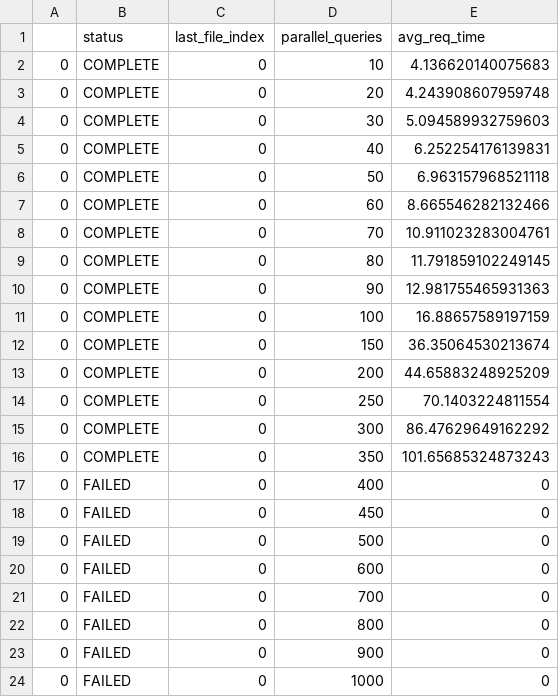
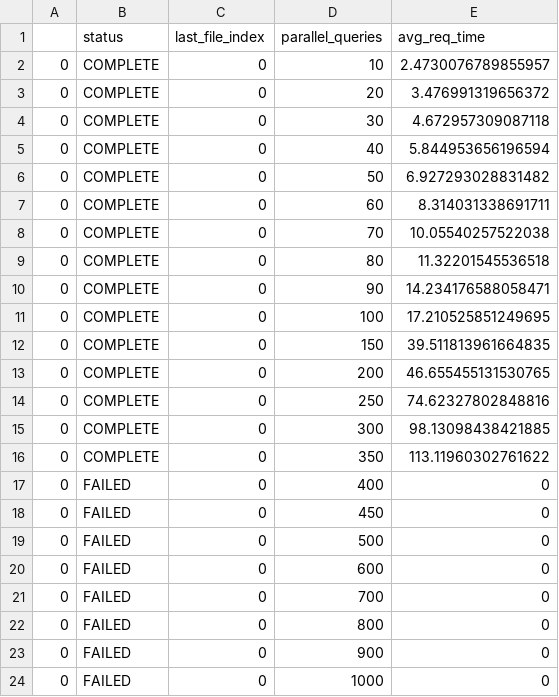
Before and after one commit to OWLcracker/big-data, a CSV file: notebooks/test_results/test_load_non_aggregated.csv, drawn as a sheet.

```diff
--- a/notebooks/test_results/test_load_non_aggregated.csv
+++ b/notebooks/test_results/test_load_non_aggregated.csv
@@ -1,17 +1,17 @@
 ;status;last_file_index;parallel_queries;avg_req_time
-0;COMPLETE;0;10;4.136620140075683
-0;COMPLETE;0;20;4.243908607959748
-0;COMPLETE;0;30;5.094589932759603
-0;COMPLETE;0;40;6.252254176139831
-0;COMPLETE;0;50;6.963157968521118
-0;COMPLETE;0;60;8.665546282132466
-0;COMPLETE;0;70;10.911023283004761
-0;COMPLETE;0;80;11.791859102249145
-0;COMPLETE;0;90;12.981755465931363
-0;COMPLETE;0;100;16.88657589197159
-0;COMPLETE;0;150;36.35064530213674
-0;COMPLETE;0;200;44.65883248925209
-0;COMPLETE;0;250;70.1403224811554
-0;COMPLETE;0;300;86.47629649162292
-0;COMPLETE;0;350;101.65685324873243
+0;COMPLETE;0;10;2.4730076789855957
+0;COMPLETE;0;20;3.476991319656372
+0;COMPLETE;0;30;4.672957309087118
+0;COMPLETE;0;40;5.844953656196594
+0;COMPLETE;0;50;6.927293028831482
+0;COMPLETE;0;60;8.314031338691711
+0;COMPLETE;0;70;10.05540257522038
+0;COMPLETE;0;80;11.32201545536518
+0;COMPLETE;0;90;14.234176588058471
+0;COMPLETE;0;100;17.210525851249695
+0;COMPLETE;0;150;39.511813961664835
+0;COMPLETE;0;200;46.655455131530765
+0;COMPLETE;0;250;74.62327802848816
+0;COMPLETE;0;300;98.13098438421885
+0;COMPLETE;0;350;113.11960302761622
 0;FAILED;0;400;0
```
Also changed, not shown: notebooks/test_results/test_load_aggregated.csv, 12 other files.
